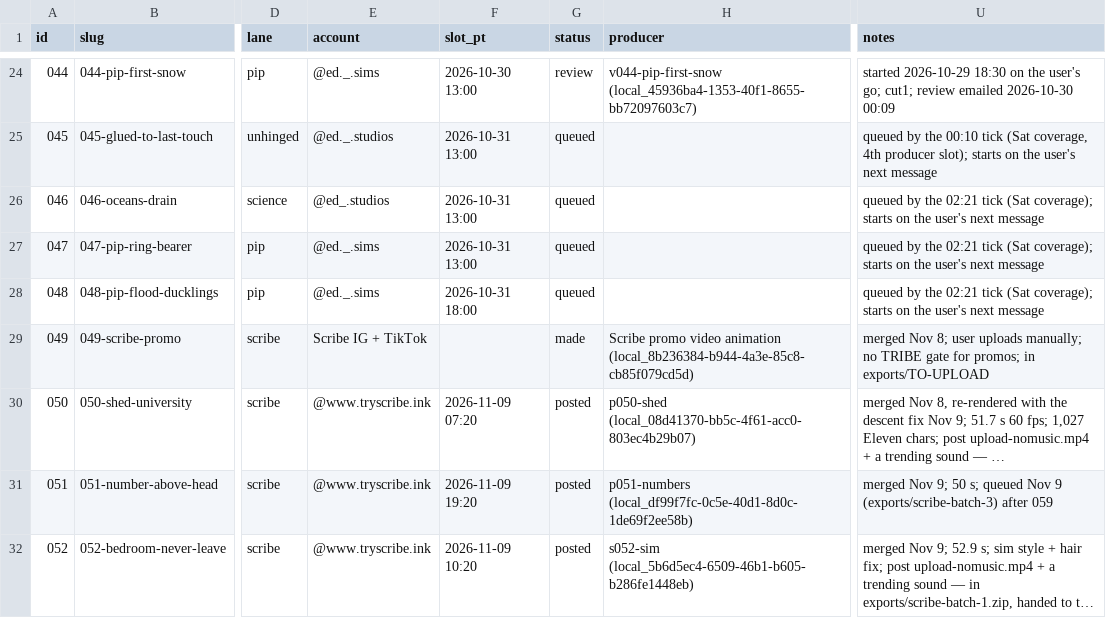
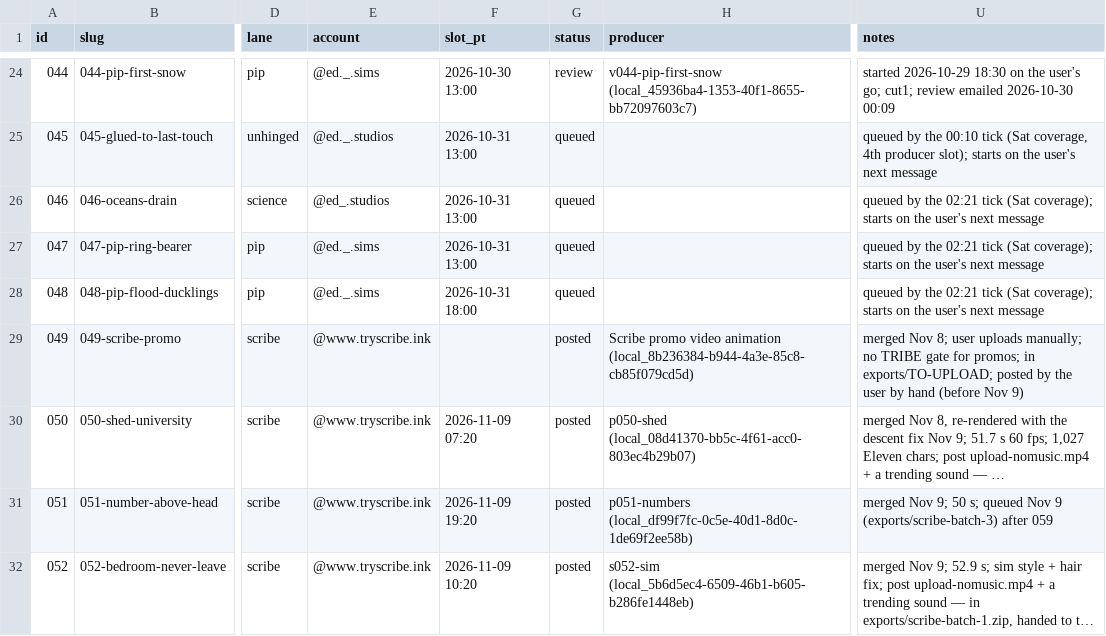
Before and after one commit to dylann4500/EDStudio, a CSV file: ops/ledger.csv, drawn as a sheet; only a part is shown, gaps mark what is left out; long unchanged cells end in …; the diff names each change by its address in the sheet, - before the commit and + after, or states it on an @@ line.

```diff
--- a/ops/ledger.csv
+++ b/ops/ledger.csv
-E29 (account): Scribe IG + TikTok
+E29 (account): @www.tryscribe.ink
-G29 (status): made
+G29 (status): posted
-U29 (notes): …promos; in exports/TO-UPLOAD
+U29 (notes): …promos; in exports/TO-UPLOAD; posted by the user by hand (before Nov 9)
```
